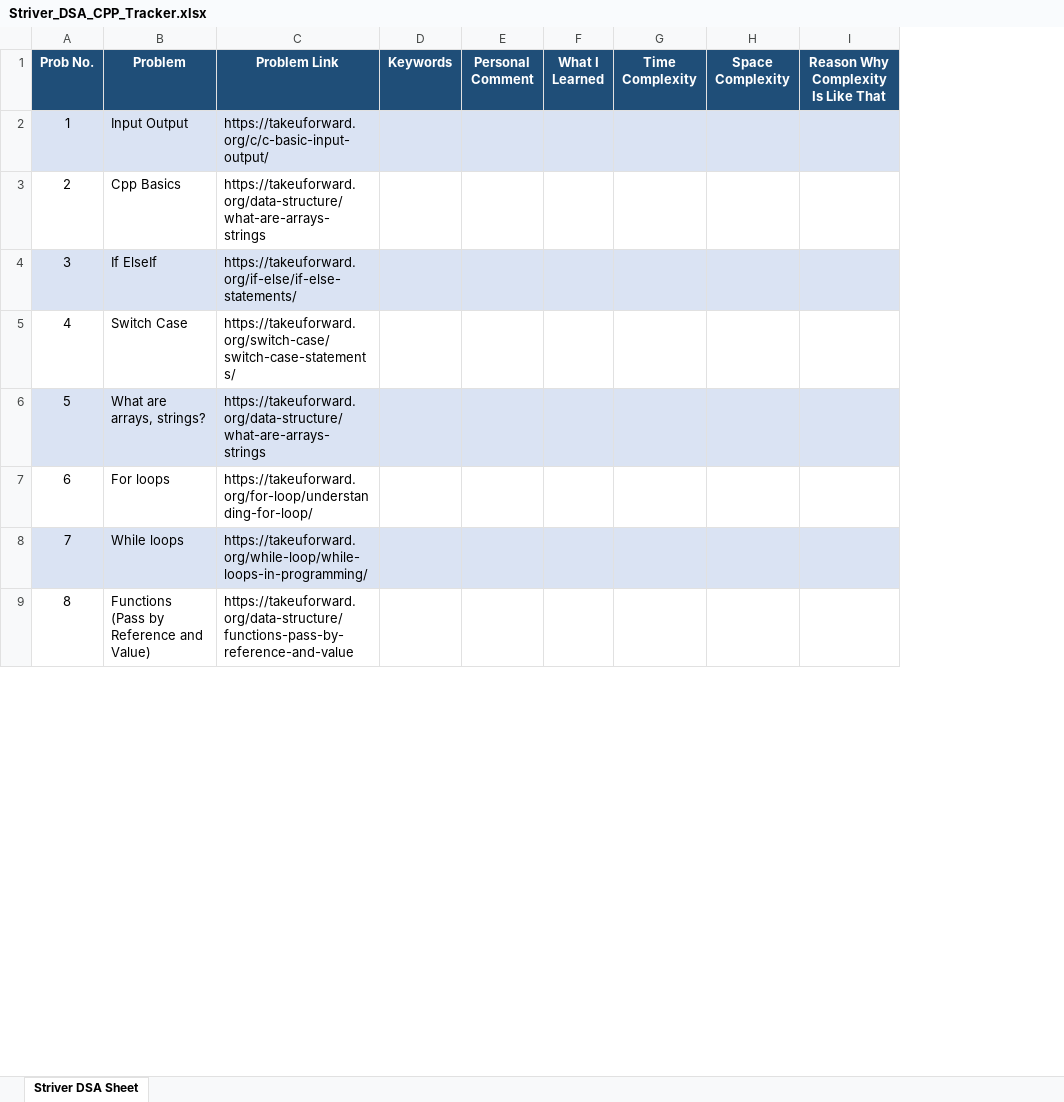
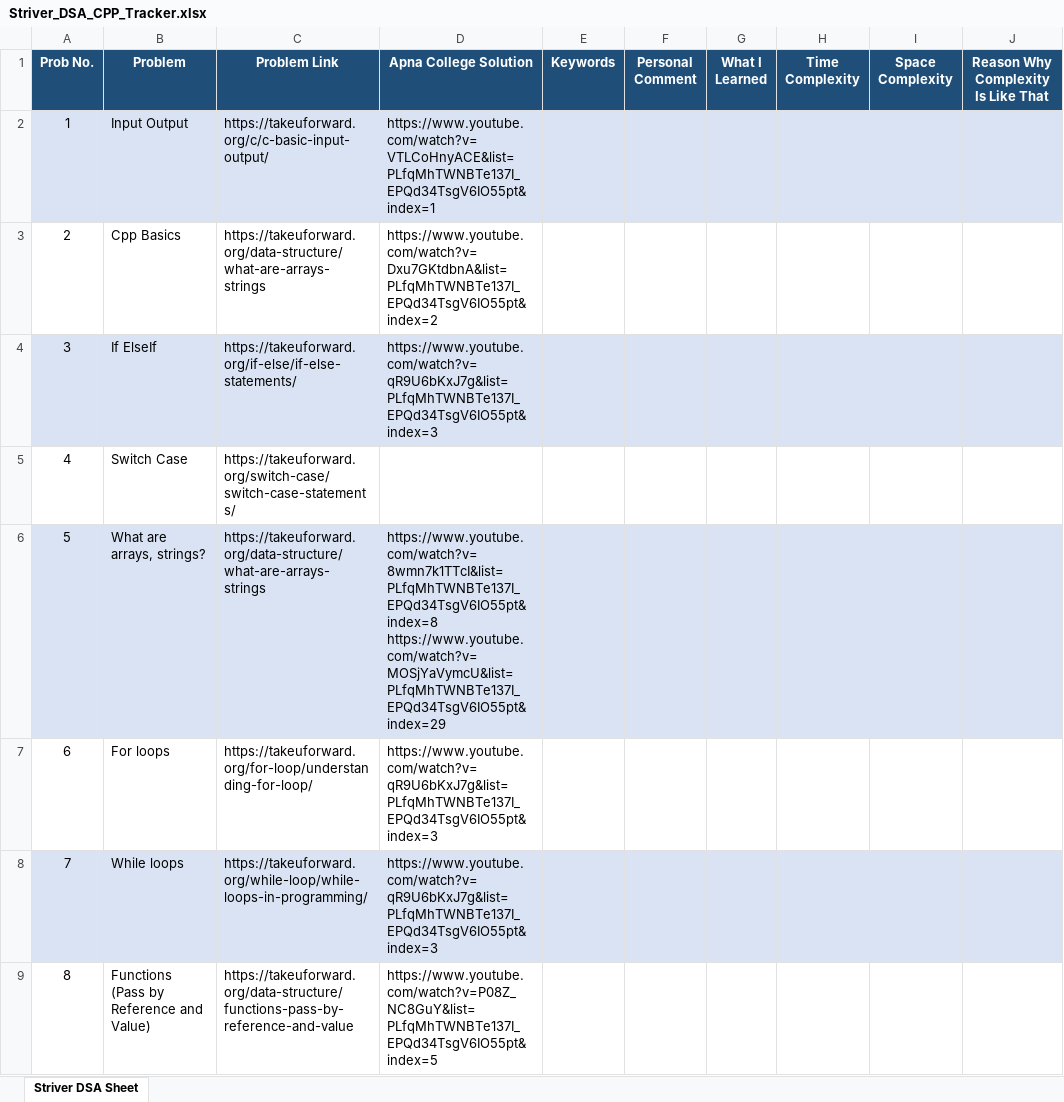
Before and after one commit to kapiltrip/cpp-and-scripting-practice, an Excel workbook: Striver_DSA_CPP_Tracker.xlsx, sheet Striver DSA Sheet, drawn as a sheet; only a part is shown; values as stored, in another font and other column widths than the file's, no borders; ↵ is a line break in a cell; the diff names each change by its address in the sheet, - before the commit and + after, or states it on an @@ line.

Commit message:
Add Apna College solution links to DSA tracker

```diff
--- a/Striver_DSA_CPP_Tracker.xlsx (sheet Striver DSA Sheet)
+++ b/Striver_DSA_CPP_Tracker.xlsx (sheet Striver DSA Sheet)
+column D (Apna College Solution), rows 2-9: https://www.youtube.com/watch?v=VTLCoHnyACE&list=PLfqMhTWNBTe137I_EPQd34TsgV6IO55pt&index=1 | https://www.youtube.com/watch?v=Dxu7GKtdbnA&list=PLfqMhTWNBTe137I_EPQd34TsgV6IO55pt&index=2 | https://www.youtube.com/watch?v=qR9U6bKxJ7g&list=PLfqMhTWNBTe137I_EPQd34TsgV6IO55pt&index=3 |  | https://www.youtube.com/watch?v=8wmn7k1TTcI&list=PLfqMhTWNBTe137I_EPQd34TsgV6IO55pt&index=8 ↵ https://www.youtube.com/watch?v=MOSjYaVymcU&list=PLfqMhTWNBTe137I_EPQd34TsgV6IO55pt&index=29 | https://www.youtube.com/watch?v=qR9U6bKxJ7g&list=PLfqMhTWNBTe137I_EPQd34TsgV6IO55pt&index=3 | https://www.youtube.com/watch?v=qR9U6bKxJ7g&list=PLfqMhTWNBTe137I_EPQd34TsgV6IO55pt&index=3 | https://www.youtube.com/watch?v=P08Z_NC8GuY&list=PLfqMhTWNBTe137I_EPQd34TsgV6IO55pt&index=5
```
